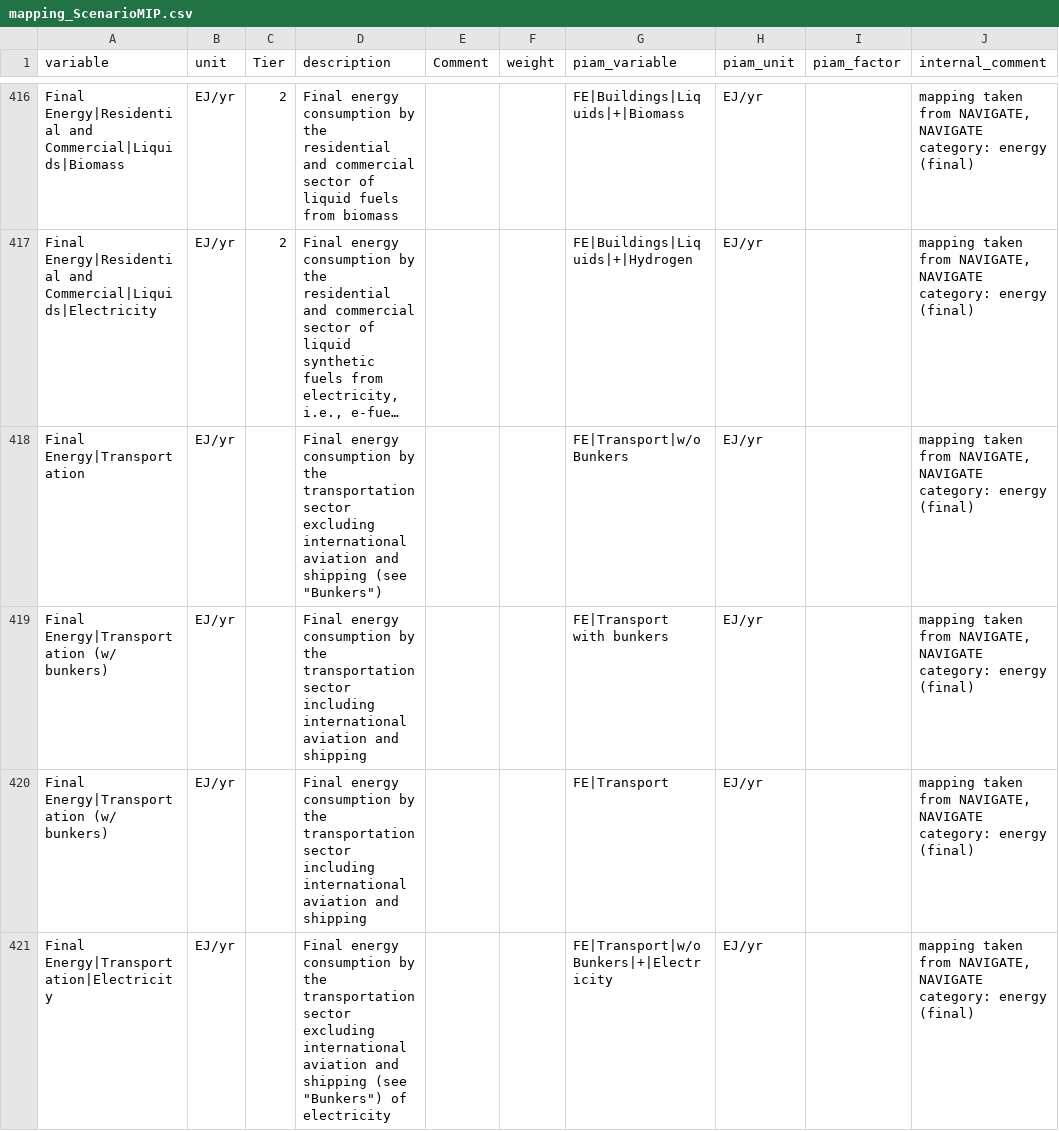
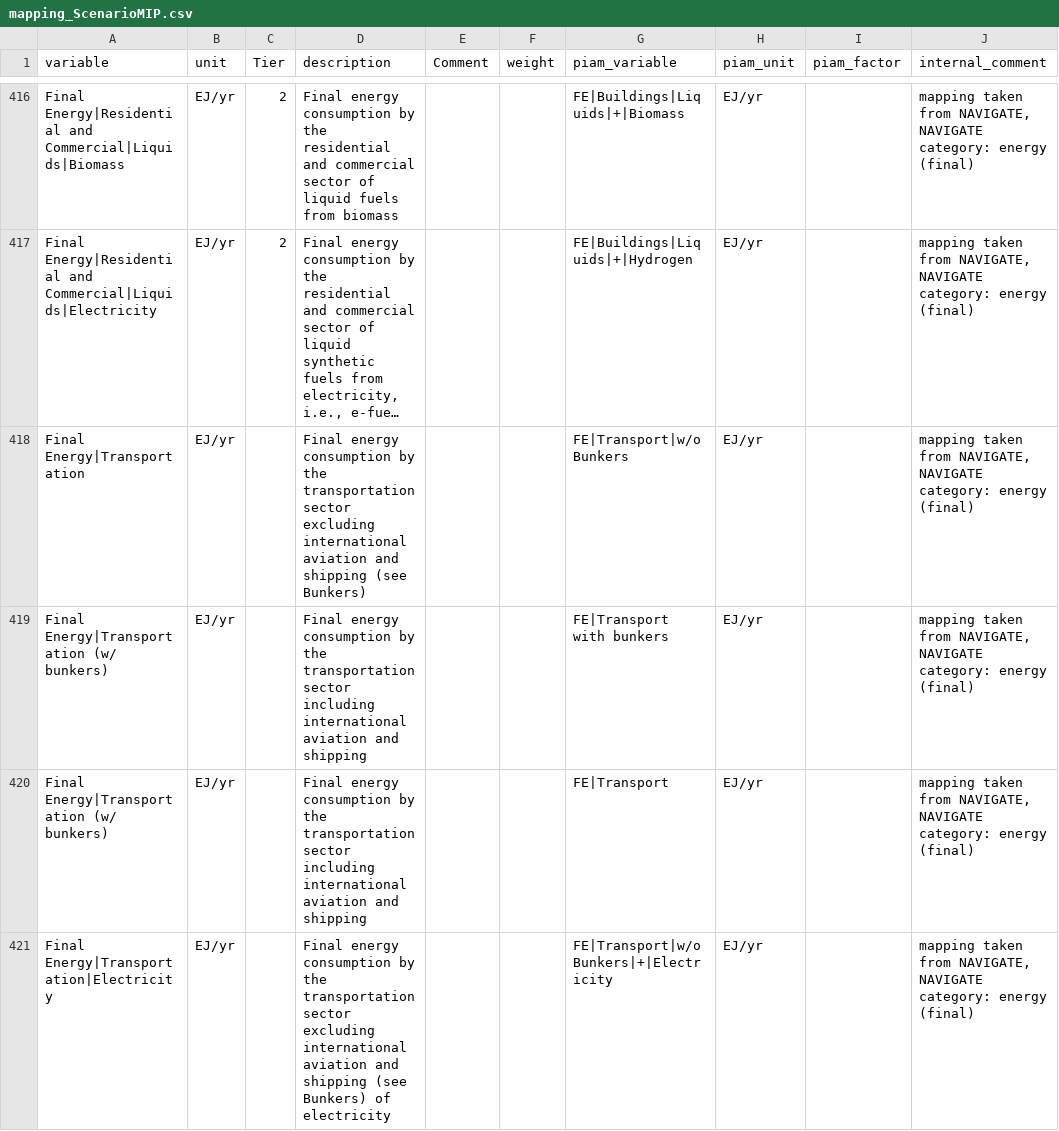
Before and after one commit to tonnrueter/piamInterfaces, a CSV file: inst/mappings/mapping_ScenarioMIP.csv, drawn as a sheet; only a part is shown, gaps mark what is left out; long unchanged cells end in …; the diff covers the shown part only; the diff names each change by its address in the sheet, - before the commit and + after, or states it on an @@ line.

Commit message:
Removing all quotation marks from column description

```diff
--- a/inst/mappings/mapping_ScenarioMIP.csv
+++ b/inst/mappings/mapping_ScenarioMIP.csv
-D418 (description): …shipping (see "Bunkers")
+D418 (description): …shipping (see Bunkers)
-D421 (description): …shipping (see "Bunkers") of electricity
+D421 (description): …shipping (see Bunkers) of electricity
```
Also changed, not shown: 94 edited cells elsewhere in this file.
